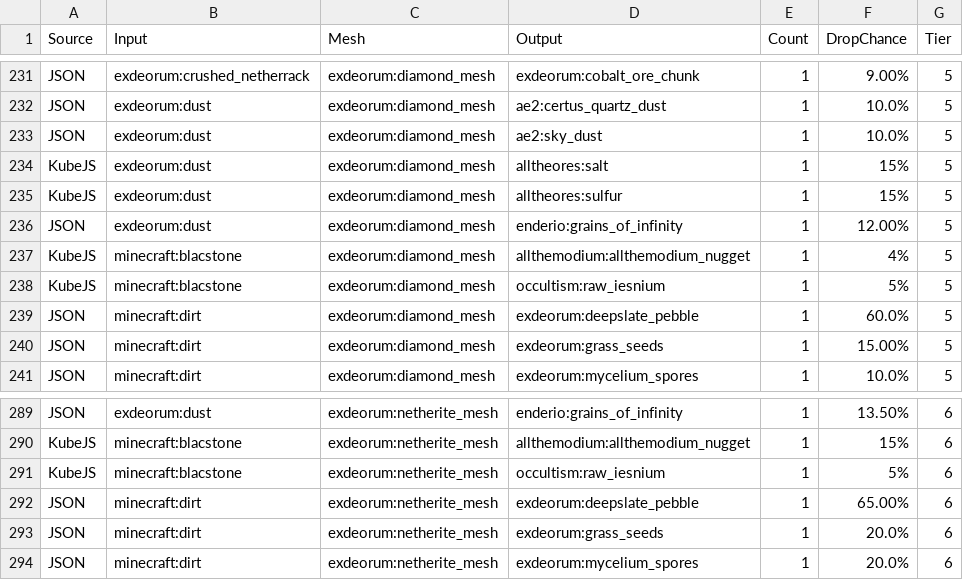
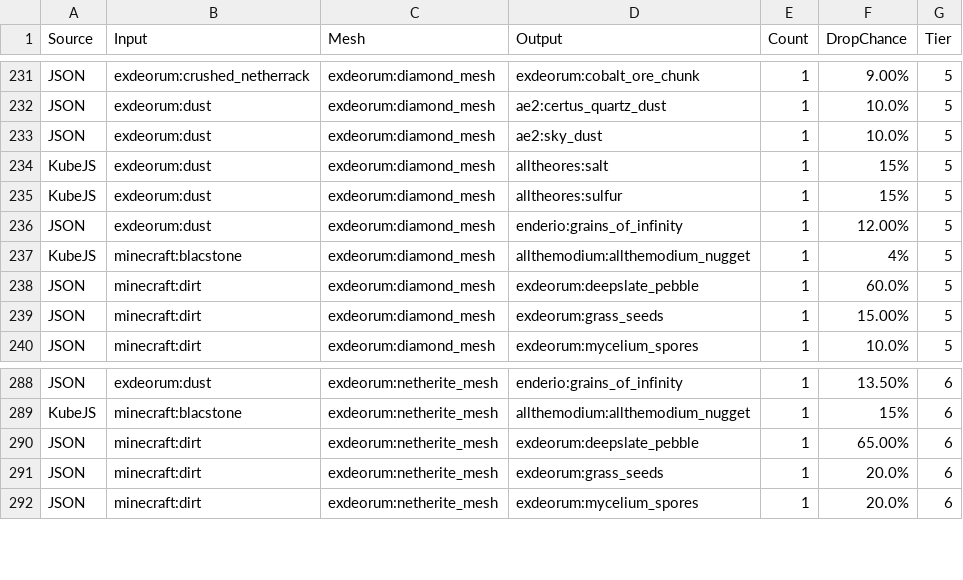
Before and after one commit to andrewbaylissphotography/ATM10TTS-Sieve, a CSV file: sieve_recipes.csv, drawn as a sheet; only a part is shown, gaps mark what is left out.

Commit message:
Update sieve_recipes.csv

```diff
--- a/sieve_recipes.csv
+++ b/sieve_recipes.csv
@@ -237,3 +237,2 @@
 "KubeJS","minecraft:blacstone","exdeorum:diamond_mesh","allthemodium:allthemodium_nugget","1","4%","5"
-"KubeJS","minecraft:blacstone","exdeorum:diamond_mesh","occultism:raw_iesnium","1","5%","5"
 "JSON","minecraft:dirt","exdeorum:diamond_mesh","exdeorum:deepslate_pebble","1","60.0%","5"
@@ -290,3 +289,2 @@
 "KubeJS","minecraft:blacstone","exdeorum:netherite_mesh","allthemodium:allthemodium_nugget","1","15%","6"
-"KubeJS","minecraft:blacstone","exdeorum:netherite_mesh","occultism:raw_iesnium","1","5%","6"
 "JSON","minecraft:dirt","exdeorum:netherite_mesh","exdeorum:deepslate_pebble","1","65.00%","6"
```
